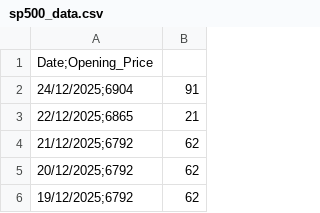
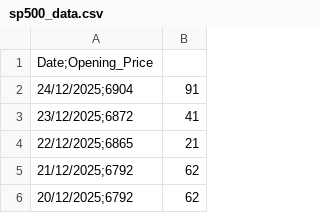
Before and after one commit to Sneakybapt/sp500-auto-updater, a CSV file: sp500_data.csv, drawn as a sheet; only a part is shown; the shorter side is filled out with more unchanged rows; the diff names each change by its address in the sheet, - before the commit and + after, or states it on an @@ line.

Commit message:
Add new entry for 23/12/2025 in sp500_data.csv

```diff
--- a/sp500_data.csv
+++ b/sp500_data.csv
+row 3: 23/12/2025;6872 | 41
```
